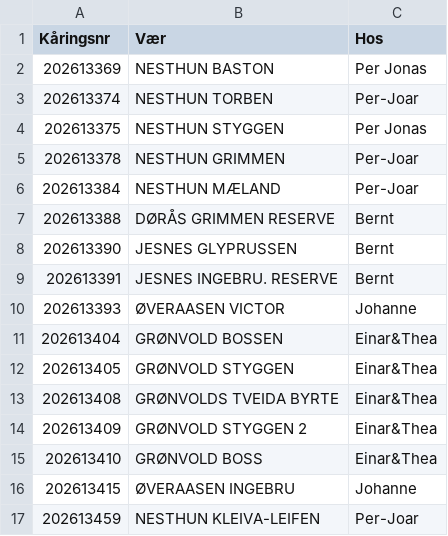
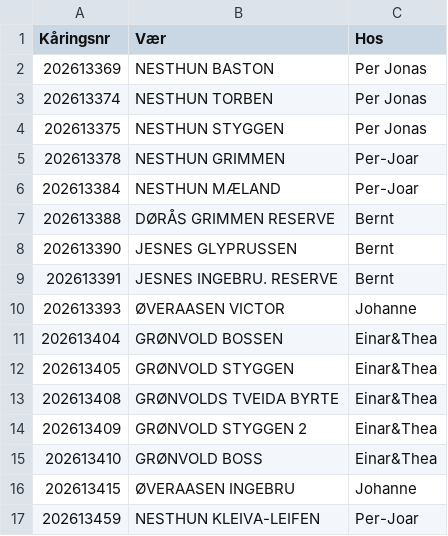
Before and after one commit to Ulla565/vaerring26, a CSV file: appdata.csv, drawn as a sheet.

Commit message:
Add files via upload

```diff
--- a/appdata.csv
+++ b/appdata.csv
@@ -2,3 +2,3 @@ Kåringsnr,Vær,Hos
 202613369,NESTHUN BASTON,Per Jonas
-202613374,NESTHUN TORBEN,Per-Joar
+202613374,NESTHUN TORBEN,Per Jonas
 202613375,NESTHUN STYGGEN,Per Jonas
```
